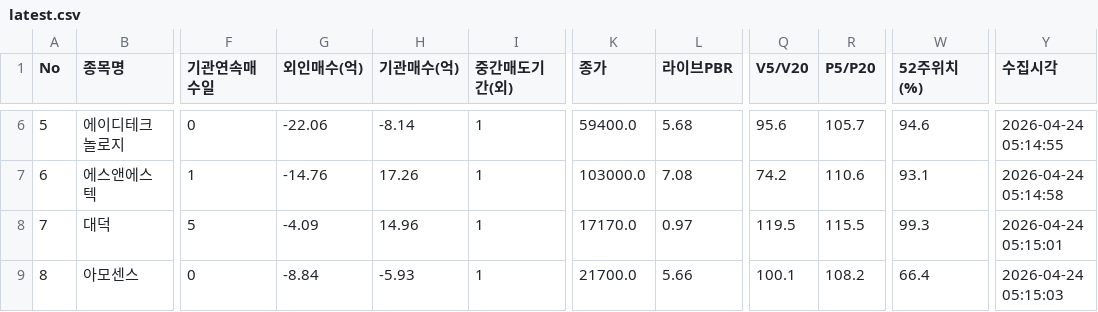
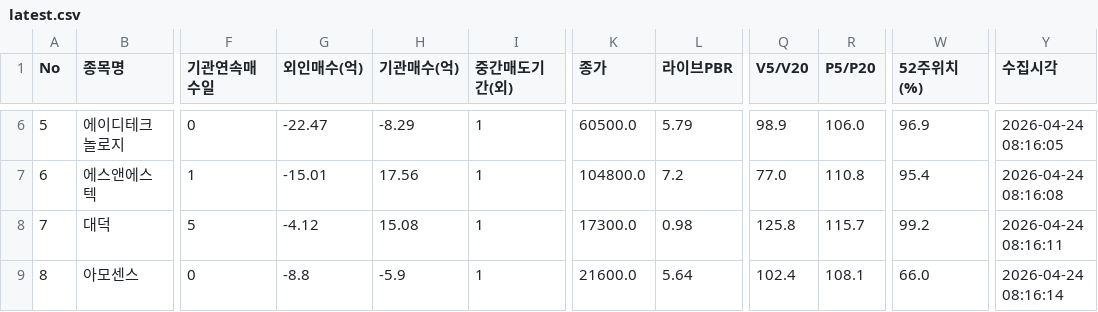
Before and after one commit to woqur5011/QuietAccumulation, a CSV file: data/latest.csv, drawn as a sheet; only a part is shown, gaps mark what is left out; the diff covers the shown part only; the diff names each change by its address in the sheet, - before the commit and + after, or states it on an @@ line.

```diff
--- a/data/latest.csv
+++ b/data/latest.csv
-G6 (외인매수(억)): -22.06
+G6 (외인매수(억)): -22.47
-H6 (기관매수(억)): -8.14
+H6 (기관매수(억)): -8.29
-K6 (종가): 59400.0
+K6 (종가): 60500.0
-L6 (라이브PBR): 5.68
+L6 (라이브PBR): 5.79
-Q6 (V5/V20): 95.6
+Q6 (V5/V20): 98.9
-R6 (P5/P20): 105.7
+R6 (P5/P20): 106.0
-W6 (52주위치(%)): 94.6
+W6 (52주위치(%)): 96.9
-Y6 (수집시각): 2026-04-24 05:14:55
+Y6 (수집시각): 2026-04-24 08:16:05
-G7 (외인매수(억)): -14.76
+G7 (외인매수(억)): -15.01
-H7 (기관매수(억)): 17.26
+H7 (기관매수(억)): 17.56
-K7 (종가): 103000.0
+K7 (종가): 104800.0
-L7 (라이브PBR): 7.08
+L7 (라이브PBR): 7.2
-Q7 (V5/V20): 74.2
+Q7 (V5/V20): 77.0
-R7 (P5/P20): 110.6
+R7 (P5/P20): 110.8
-W7 (52주위치(%)): 93.1
+W7 (52주위치(%)): 95.4
-Y7 (수집시각): 2026-04-24 05:14:58
+Y7 (수집시각): 2026-04-24 08:16:08
-G8 (외인매수(억)): -4.09
+G8 (외인매수(억)): -4.12
-H8 (기관매수(억)): 14.96
+H8 (기관매수(억)): 15.08
-K8 (종가): 17170.0
+K8 (종가): 17300.0
-L8 (라이브PBR): 0.97
+L8 (라이브PBR): 0.98
-Q8 (V5/V20): 119.5
+Q8 (V5/V20): 125.8
-R8 (P5/P20): 115.5
+R8 (P5/P20): 115.7
-W8 (52주위치(%)): 99.3
+W8 (52주위치(%)): 99.2
-Y8 (수집시각): 2026-04-24 05:15:01
+Y8 (수집시각): 2026-04-24 08:16:11
-G9 (외인매수(억)): -8.84
+G9 (외인매수(억)): -8.8
-H9 (기관매수(억)): -5.93
+H9 (기관매수(억)): -5.9
-K9 (종가): 21700.0
+K9 (종가): 21600.0
-L9 (라이브PBR): 5.66
+L9 (라이브PBR): 5.64
-Q9 (V5/V20): 100.1
+Q9 (V5/V20): 102.4
-R9 (P5/P20): 108.2
+R9 (P5/P20): 108.1
-W9 (52주위치(%)): 66.4
+W9 (52주위치(%)): 66.0
-Y9 (수집시각): 2026-04-24 05:15:03
+Y9 (수집시각): 2026-04-24 08:16:14
```
Also changed, not shown: 106 edited cells elsewhere in this file.
